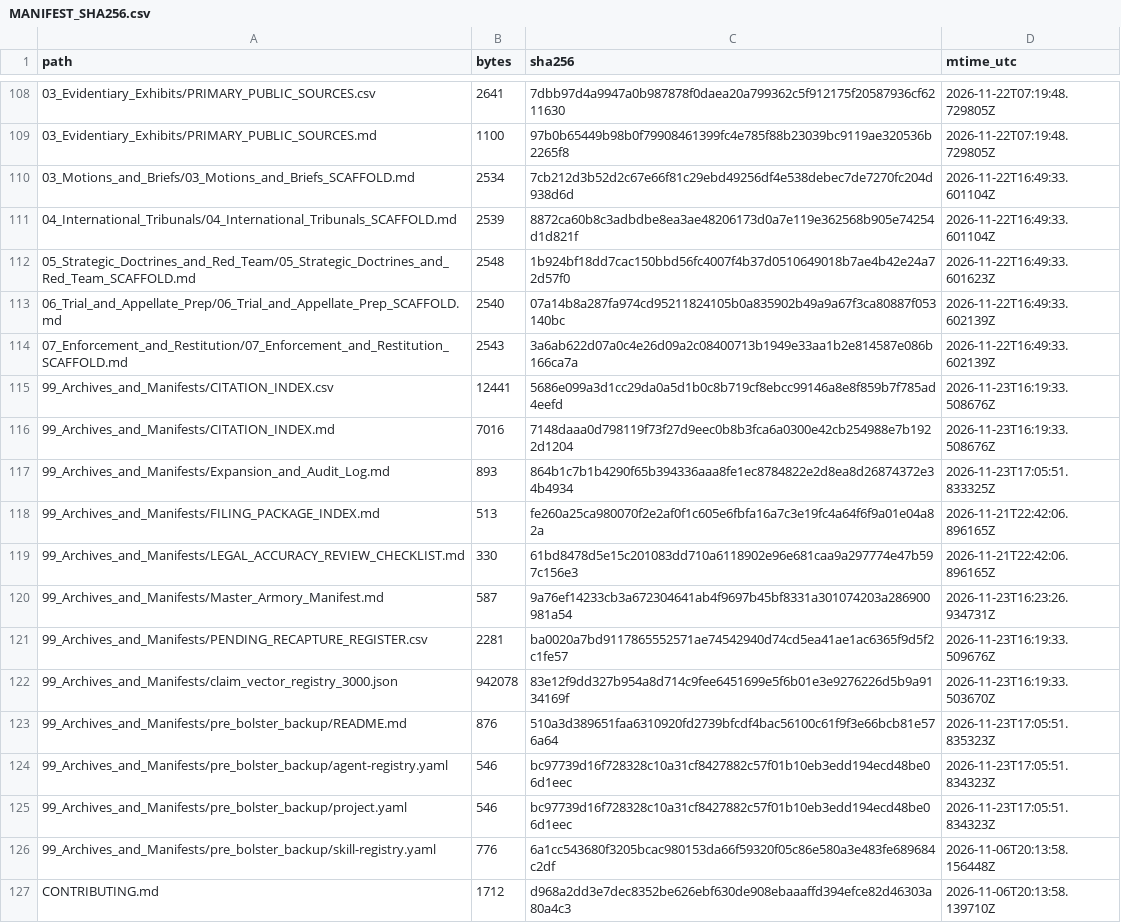
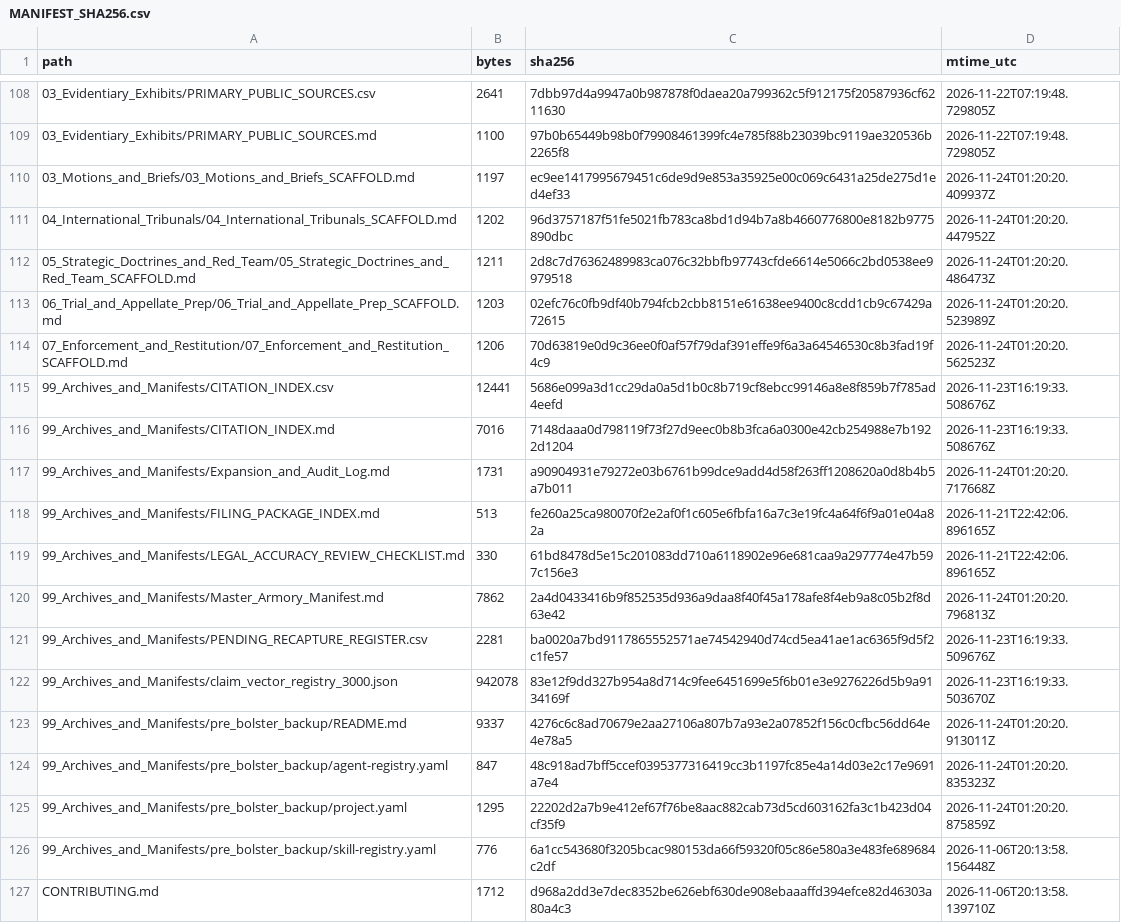
Before and after one commit to GlobalRestitutionAlliance/turtle-island-us-ak-native-village-of-napaskiak-master-litigation, a CSV file: 99_Archives_and_Manifests/MANIFEST_SHA256.csv, drawn as a sheet; only a part is shown, gaps mark what is left out; the diff covers the shown part only.

Commit message:
REVERTED DUE TO UNPROMPTED MASS J3WFICATED DATA CORRUPTION BY COMPROMISED BIASED LLM/ARTIFICIAL INTELLIGENCE MODELS

```diff
--- a/99_Archives_and_Manifests/MANIFEST_SHA256.csv
+++ b/99_Archives_and_Manifests/MANIFEST_SHA256.csv
@@ -109,18 +109,18 @@ path,bytes,sha256,mtime_utc
 03_Evidentiary_Exhibits/PRIMARY_PUBLIC_SOURCES.md,1100,97b0b65449b98b0f79908461399fc4e785f88b23039bc9119ae320536b2265f8,2026-11-22T07:19:48.729805Z
-03_Motions_and_Briefs/03_Motions_and_Briefs_SCAFFOLD.md,2534,7cb212d3b52d2c67e66f81c29ebd49256df4e538debec7de7270fc204d938d6d,2026-11-22T16:49:33.601104Z
-04_International_Tribunals/04_International_Tribunals_SCAFFOLD.md,2539,8872ca60b8c3adbdbe8ea3ae48206173d0a7e119e362568b905e74254d1d821f,2026-11-22T16:49:33.601104Z
-05_Strategic_Doctrines_and_Red_Team/05_Strategic_Doctrines_and_Red_Team_SCAFFOLD.md,2548,1b924bf18dd7cac150bbd56fc4007f4b37d0510649018b7ae4b42e24a72d57f0,2026-11-22T16:49:33.601623Z
-06_Trial_and_Appellate_Prep/06_Trial_and_Appellate_Prep_SCAFFOLD.md,2540,07a14b8a287fa974cd95211824105b0a835902b49a9a67f3ca80887f053140bc,2026-11-22T16:49:33.602139Z
-07_Enforcement_and_Restitution/07_Enforcement_and_Restitution_SCAFFOLD.md,2543,3a6ab622d07a0c4e26d09a2c08400713b1949e33aa1b2e814587e086b166ca7a,2026-11-22T16:49:33.602139Z
+03_Motions_and_Briefs/03_Motions_and_Briefs_SCAFFOLD.md,1197,ec9ee1417995679451c6de9d9e853a35925e00c069c6431a25de275d1ed4ef33,2026-11-24T01:20:20.409937Z
+04_International_Tribunals/04_International_Tribunals_SCAFFOLD.md,1202,96d3757187f51fe5021fb783ca8bd1d94b7a8b4660776800e8182b9775890dbc,2026-11-24T01:20:20.447952Z
+05_Strategic_Doctrines_and_Red_Team/05_Strategic_Doctrines_and_Red_Team_SCAFFOLD.md,1211,2d8c7d76362489983ca076c32bbfb97743cfde6614e5066c2bd0538ee9979518,2026-11-24T01:20:20.486473Z
+06_Trial_and_Appellate_Prep/06_Trial_and_Appellate_Prep_SCAFFOLD.md,1203,02efc76c0fb9df40b794fcb2cbb8151e61638ee9400c8cdd1cb9c67429a72615,2026-11-24T01:20:20.523989Z
+07_Enforcement_and_Restitution/07_Enforcement_and_Restitution_SCAFFOLD.md,1206,70d63819e0d9c36ee0f0af57f79daf391effe9f6a3a64546530c8b3fad19f4c9,2026-11-24T01:20:20.562523Z
 99_Archives_and_Manifests/CITATION_INDEX.csv,12441,5686e099a3d1cc29da0a5d1b0c8b719cf8ebcc99146a8e8f859b7f785ad4eefd,2026-11-23T16:19:33.508676Z
 99_Archives_and_Manifests/CITATION_INDEX.md,7016,7148daaa0d798119f73f27d9eec0b8b3fca6a0300e42cb254988e7b1922d1204,2026-11-23T16:19:33.508676Z
-99_Archives_and_Manifests/Expansion_and_Audit_Log.md,893,864b1c7b1b4290f65b394336aaa8fe1ec8784822e2d8ea8d26874372e34b4934,2026-11-23T17:05:51.833325Z
+99_Archives_and_Manifests/Expansion_and_Audit_Log.md,1731,a90904931e79272e03b6761b99dce9add4d58f263ff1208620a0d8b4b5a7b011,2026-11-24T01:20:20.717668Z
 99_Archives_and_Manifests/FILING_PACKAGE_INDEX.md,513,fe260a25ca980070f2e2af0f1c605e6fbfa16a7c3e19fc4a64f6f9a01e04a82a,2026-11-21T22:42:06.896165Z
 99_Archives_and_Manifests/LEGAL_ACCURACY_REVIEW_CHECKLIST.md,330,61bd8478d5e15c201083dd710a6118902e96e681caa9a297774e47b597c156e3,2026-11-21T22:42:06.896165Z
-99_Archives_and_Manifests/Master_Armory_Manifest.md,587,9a76ef14233cb3a672304641ab4f9697b45bf8331a301074203a286900981a54,2026-11-23T16:23:26.934731Z
+99_Archives_and_Manifests/Master_Armory_Manifest.md,7862,2a4d0433416b9f852535d936a9daa8f40f45a178afe8f4eb9a8c05b2f8d63e42,2026-11-24T01:20:20.796813Z
 99_Archives_and_Manifests/PENDING_RECAPTURE_REGISTER.csv,2281,ba0020a7bd9117865552571ae74542940d74cd5ea41ae1ac6365f9d5f2c1fe57,2026-11-23T16:19:33.509676Z
 99_Archives_and_Manifests/claim_vector_registry_3000.json,942078,83e12f9dd327b954a8d714c9fee6451699e5f6b01e3e9276226d5b9a9134169f,2026-11-23T16:19:33.503670Z
-99_Archives_and_Manifests/pre_bolster_backup/README.md,876,510a3d389651faa6310920fd2739bfcdf4bac56100c61f9f3e66bcb81e576a64,2026-11-23T17:05:51.835323Z
-99_Archives_and_Manifests/pre_bolster_backup/agent-registry.yaml,546,bc97739d16f728328c10a31cf8427882c57f01b10eb3edd194ecd48be06d1eec,2026-11-23T17:05:51.834323Z
-99_Archives_and_Manifests/pre_bolster_backup/project.yaml,546,bc97739d16f728328c10a31cf8427882c57f01b10eb3edd194ecd48be06d1eec,2026-11-23T17:05:51.834323Z
+99_Archives_and_Manifests/pre_bolster_backup/README.md,9337,4276c6c8ad70679e2aa27106a807b7a93e2a07852f156c0cfbc56dd64e4e78a5,2026-11-24T01:20:20.913011Z
+99_Archives_and_Manifests/pre_bolster_backup/agent-registry.yaml,847,48c918ad7bff5ccef0395377316419cc3b1197fc85e4a14d03e2c17e9691a7e4,2026-11-24T01:20:20.835323Z
+99_Archives_and_Manifests/pre_bolster_backup/project.yaml,1295,22202d2a7b9e412ef67f76be8aac882cab73d5cd603162fa3c1b423d04cf35f9,2026-11-24T01:20:20.875859Z
 99_Archives_and_Manifests/pre_bolster_backup/skill-registry.yaml,776,6a1cc543680f3205bcac980153da66f59320f05c86e580a3e483fe689684c2df,2026-11-06T20:13:58.156448Z
```
Also changed, not shown: 86 edited cells elsewhere in this file, 39 other files.
